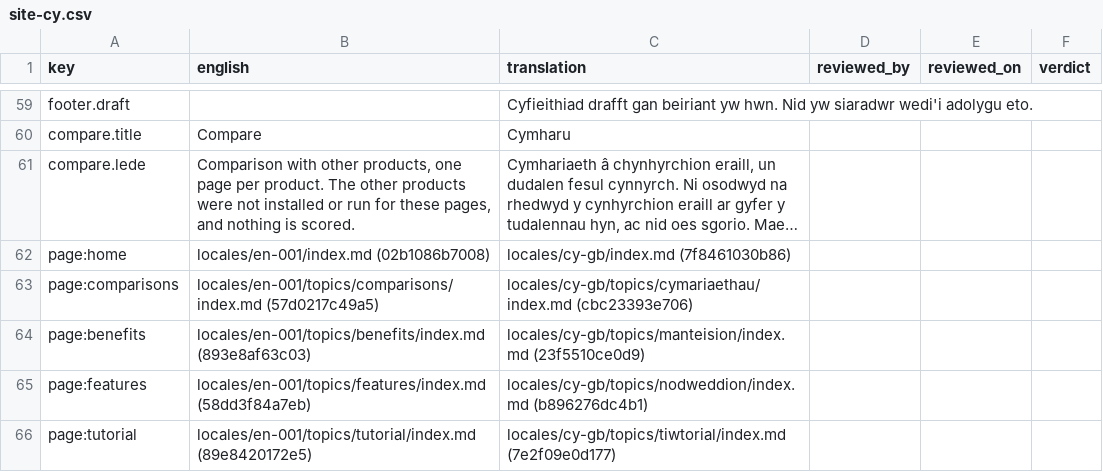
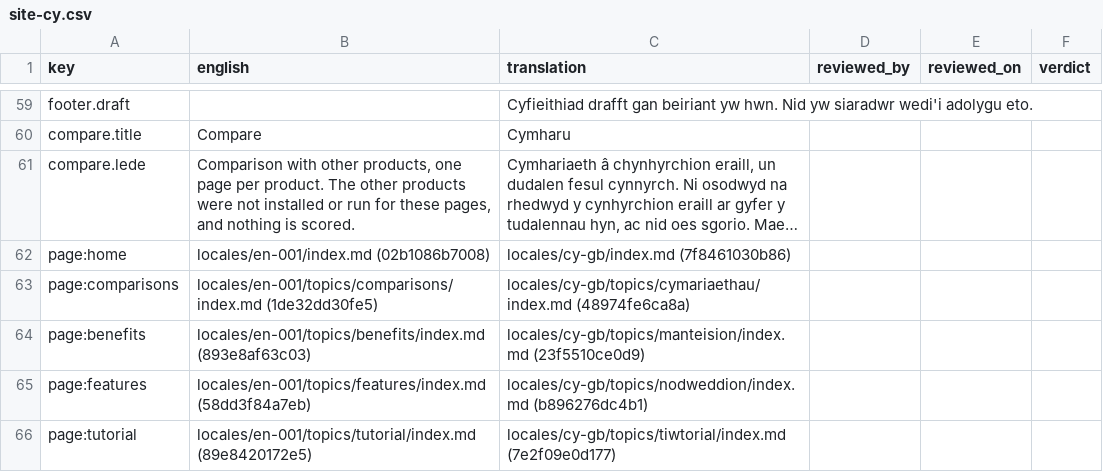
Before and after one commit to project-portfolio-management/project-portfolio-management, a CSV file: governance/translation-reviews/site-cy.csv, drawn as a sheet; only a part is shown, gaps mark what is left out; long unchanged cells end in …; the diff names each change by its address in the sheet, - before the commit and + after, or states it on an @@ line.

```diff
--- a/governance/translation-reviews/site-cy.csv
+++ b/governance/translation-reviews/site-cy.csv
-B63 (english): locales/en-001/topics/comparisons/index.md (57d0217c49a5)
+B63 (english): locales/en-001/topics/comparisons/index.md (1de32dd30fe5)
-C63 (translation): locales/cy-gb/topics/cymariaethau/index.md (cbc23393e706)
+C63 (translation): locales/cy-gb/topics/cymariaethau/index.md (48974fe6ca8a)
```
Also changed, not shown: governance/translation-reviews/site-zh.csv, 10 other files.
